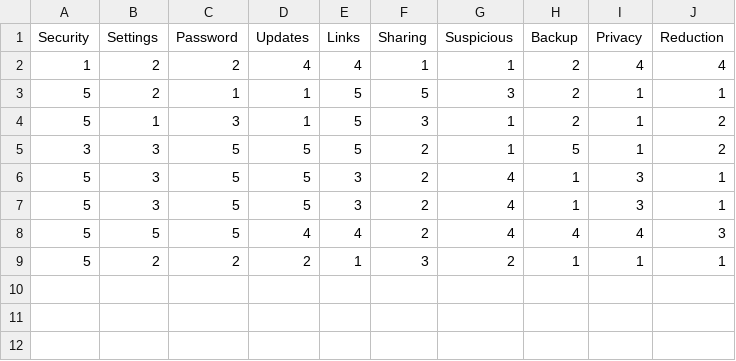
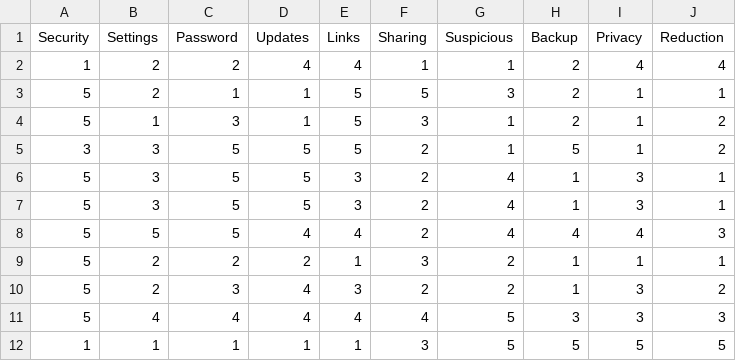
Before and after one commit to cyb3r-cych0/ML-Prediction-Model, a CSV file: pmtmodel/static/perceived_response_efficacy.csv, drawn as a sheet.

```diff
--- a/pmtmodel/static/perceived_response_efficacy.csv
+++ b/pmtmodel/static/perceived_response_efficacy.csv
@@ -9 +9,4 @@ Security,Settings,Password,Updates,Links,Sharing,Suspicious,Backup,Privacy,Reduc
 5,2,2,2,1,3,2,1,1,1
+5,2,3,4,3,2,2,1,3,2
+5,4,4,4,4,4,5,3,3,3
+1,1,1,1,1,3,5,5,5,5
```
Also changed, not shown: pmtmodel/static/cybersecurity_data.csv, pmtmodel/static/intended_user_behaviour.csv, 22 other files.
